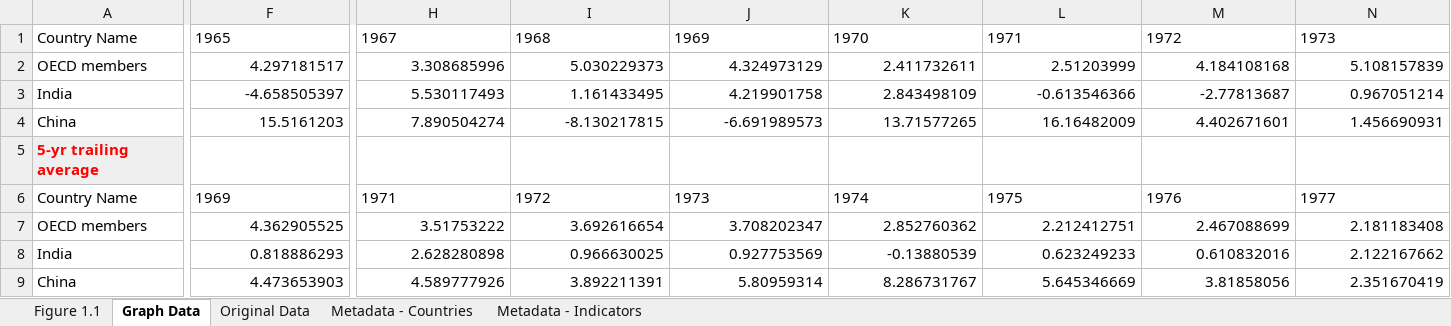
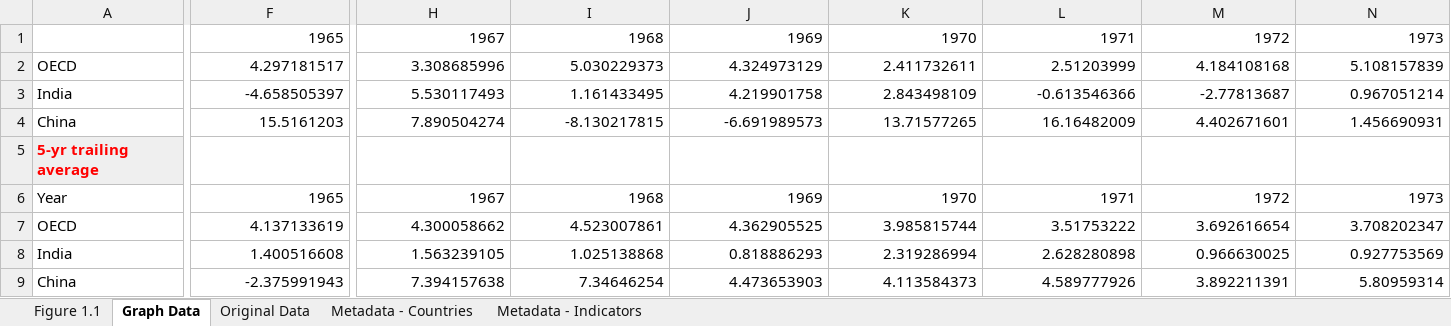
Before and after one commit to MatthewHeun/Dynamic-IO-Modeling, an Excel workbook: Manuscript/Book_take_2/Part_0/Chapter_Introduction/images/Fig. 1.1 Data & Graph GDPPC Growth Rates 1960 to 2012.xlsx, sheet Graph Data, drawn as a sheet; only a part is shown, gaps mark what is left out; values as stored, in another font and other column widths than the file's, no borders; removed rows and columns are numbered as before the commit, all else as after; rows hold the shown columns only; the diff covers the shown part only; the diff names each change by its address in the sheet, - before the commit and + after, or states it on an @@ line.

```diff
--- a/Manuscript/Book_take_2/Part_0/Chapter_Introduction/images/Fig. 1.1 Data & Graph GDPPC Growth Rates 1960 to 2012.xlsx (sheet Graph Data)
+++ b/Manuscript/Book_take_2/Part_0/Chapter_Introduction/images/Fig. 1.1 Data & Graph GDPPC Growth Rates 1960 to 2012.xlsx (sheet Graph Data)
-A1: Country Name
+A1: (empty)
-F1:N1 alignment: left
+F1:N1 alignment: right
-A2: OECD members
+A2: OECD
-row 6: Country Name | 1969 | 1971 | 1972 | 1973 | 1974 | 1975 | 1976 | 1977
-row 7: OECD members | 4.362905525 | 3.51753222 | 3.692616654 | 3.708202347 | 2.852760362 | 2.212412751 | 2.467088699 | 2.181183408
-row 8: India | 0.818886293 | 2.628280898 | 0.966630025 | 0.927753569 | -0.13880539 | 0.623249233 | 0.610832016 | 2.122167662
-row 9: China | 4.473653903 | 4.589777926 | 3.892211391 | 5.80959314 | 8.286731767 | 5.645346669 | 3.81858056 | 2.351670419
+row 6: Year | 1965 | 1967 | 1968 | 1969 | 1970 | 1971 | 1972 | 1973
+row 7: OECD | 4.137133619 | 4.300058662 | 4.523007861 | 4.362905525 | 3.985815744 | 3.51753222 | 3.692616654 | 3.708202347
+row 8: India | 1.400516608 | 1.563239105 | 1.025138868 | 0.818886293 | 2.319286994 | 2.628280898 | 0.966630025 | 0.927753569
+row 9: China | -2.375991943 | 7.394157638 | 7.34646254 | 4.473653903 | 4.113584373 | 4.589777926 | 3.892211391 | 5.80959314
```
Also changed, not shown: cell formats elsewhere in this sheet, charts or pictures, 3 other files.
